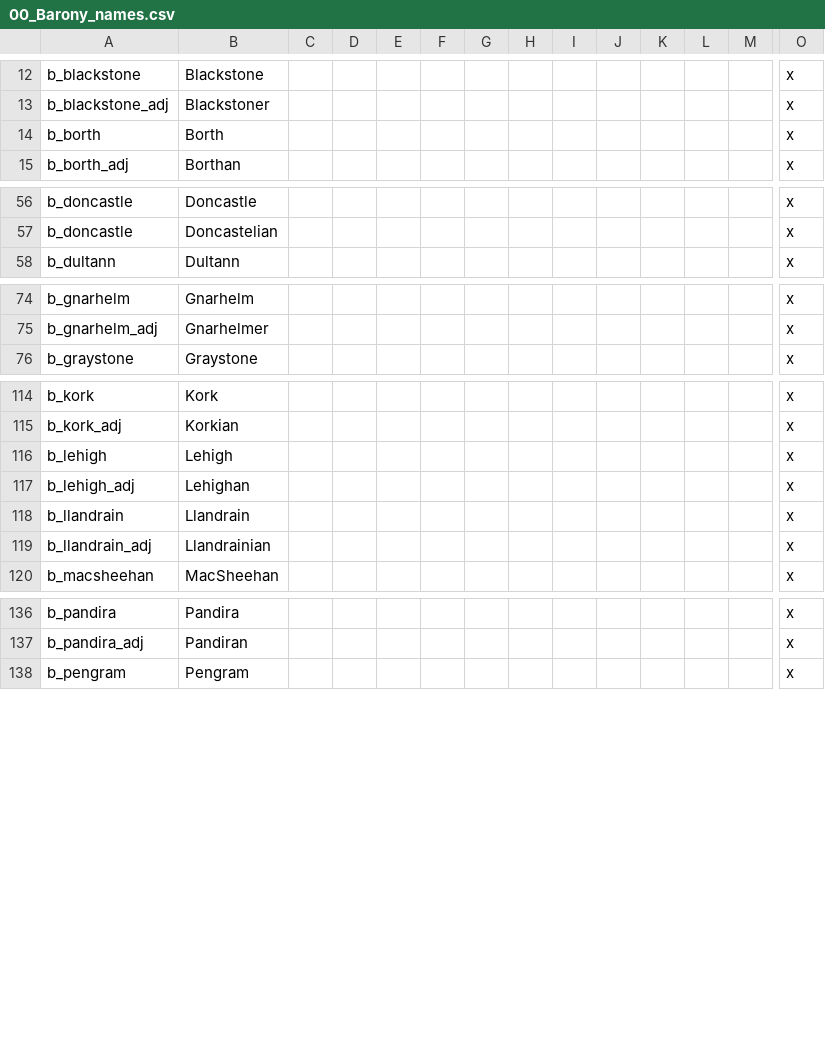
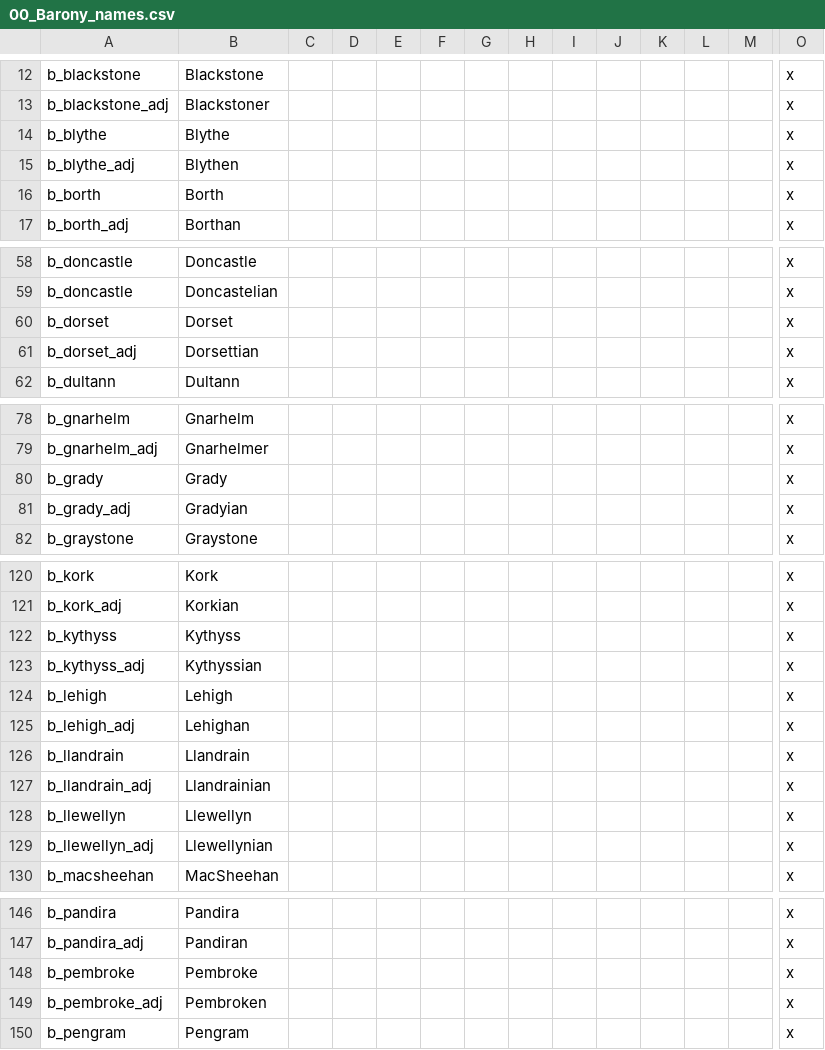
Before and after one commit to chriscohen/ck2-forgottenkings, a CSV file: ForgottenRealms/localisation/00_Barony_names.csv, drawn as a sheet; only a part is shown, gaps mark what is left out; rows hold the shown columns only; the diff covers the shown part only; the diff names each change by its address in the sheet, - before the commit and + after, or states it on an @@ line.

```diff
--- a/ForgottenRealms/localisation/00_Barony_names.csv
+++ b/ForgottenRealms/localisation/00_Barony_names.csv
+row 14: b_blythe | Blythe |  |  |  |  |  |  |  |  |  |  |  | x
+row 15: b_blythe_adj | Blythen |  |  |  |  |  |  |  |  |  |  |  | x
+row 60: b_dorset | Dorset |  |  |  |  |  |  |  |  |  |  |  | x
+row 61: b_dorset_adj | Dorsettian |  |  |  |  |  |  |  |  |  |  |  | x
+row 80: b_grady | Grady |  |  |  |  |  |  |  |  |  |  |  | x
+row 81: b_grady_adj | Gradyian |  |  |  |  |  |  |  |  |  |  |  | x
+row 122: b_kythyss | Kythyss |  |  |  |  |  |  |  |  |  |  |  | x
+row 123: b_kythyss_adj | Kythyssian |  |  |  |  |  |  |  |  |  |  |  | x
+row 128: b_llewellyn | Llewellyn |  |  |  |  |  |  |  |  |  |  |  | x
+row 129: b_llewellyn_adj | Llewellynian |  |  |  |  |  |  |  |  |  |  |  | x
+row 148: b_pembroke | Pembroke |  |  |  |  |  |  |  |  |  |  |  | x
+row 149: b_pembroke_adj | Pembroken |  |  |  |  |  |  |  |  |  |  |  | x
```
Also changed, not shown: 2 added rows and 2 removed rows elsewhere in this file, 2 other files.
